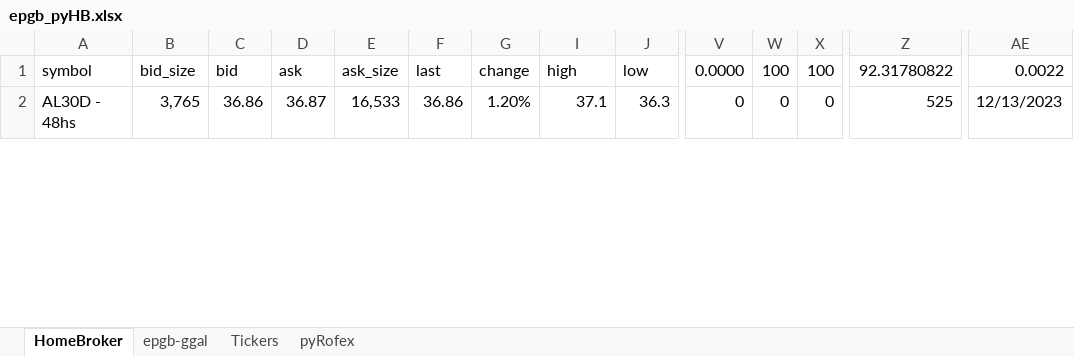
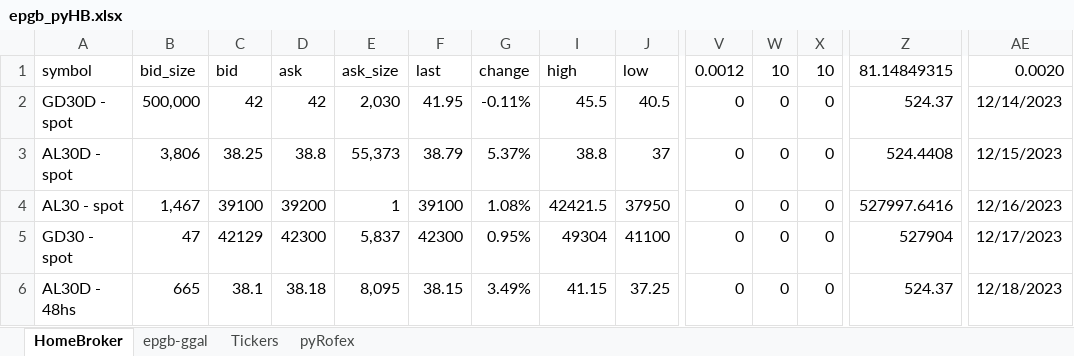
Before and after one commit to piolifl/pyHomeBroker, an Excel workbook: epgb_pyHB.xlsx, sheet HomeBroker, drawn as a sheet; only a part is shown, gaps mark what is left out; values as stored, in another font and other column widths than the file's, no cell formats; conditional formats not drawn; addresses are those after the commit; rows hold the shown columns only; the diff covers the shown part only; the diff names each change by its address in the sheet, - before the commit and + after, or states it on an @@ line.

Commit message:
Final de regulaciones cnv

```diff
--- a/epgb_pyHB.xlsx (sheet HomeBroker)
+++ b/epgb_pyHB.xlsx (sheet HomeBroker)
-V1: 0.0000
+V1: 0.0012
-W1: 100
+W1: 10
-X1: 100
+X1: 10
-Z1: 92.31780822
+Z1: 81.14849315
-AE1: 0.0022
+AE1: 0.0020
+row 2: GD30D - spot | 500,000 | 42 | 42 | 2,030 | 41.95 | -0.11% | 45.5 | 40.5 | 0 | 0 | 0 | 524.37 | 12/14/2023
+row 3: AL30D - spot | 3,806 | 38.25 | 38.8 | 55,373 | 38.79 | 5.37% | 38.8 | 37 | 0 | 0 | 0 | 524.4408 | 12/15/2023
+row 4: AL30 - spot | 1,467 | 39100 | 39200 | 1 | 39100 | 1.08% | 42421.5 | 37950 | 0 | 0 | 0 | 527997.6416 | 12/16/2023
+row 5: GD30 - spot | 47 | 42129 | 42300 | 5,837 | 42300 | 0.95% | 49304 | 41100 | 0 | 0 | 0 | 527904 | 12/17/2023
-B6: 3,765
+B6: 665
-C6: 36.86
+C6: 38.1
-D6: 36.87
+D6: 38.18
-E6: 16,533
+E6: 8,095
-F6: 36.86
+F6: 38.15
-G6: 1.20%
+G6: 3.49%
-I6: 37.1
+I6: 41.15
-J6: 36.3
+J6: 37.25
-Z6: 525
+Z6: 524.37
-AE6: 12/13/2023
+AE6: 12/18/2023
```
Also changed, not shown: 15 added rows, 11 removed rows, 794 edited cells and merged cells elsewhere in this sheet, sheet epgb-ggal, cell formats, formulas that keep their value, hidden cells.
